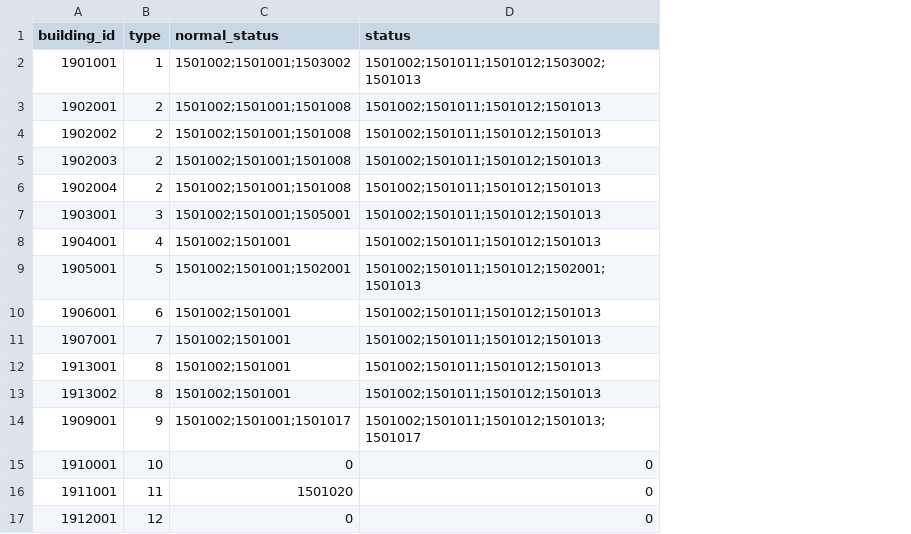
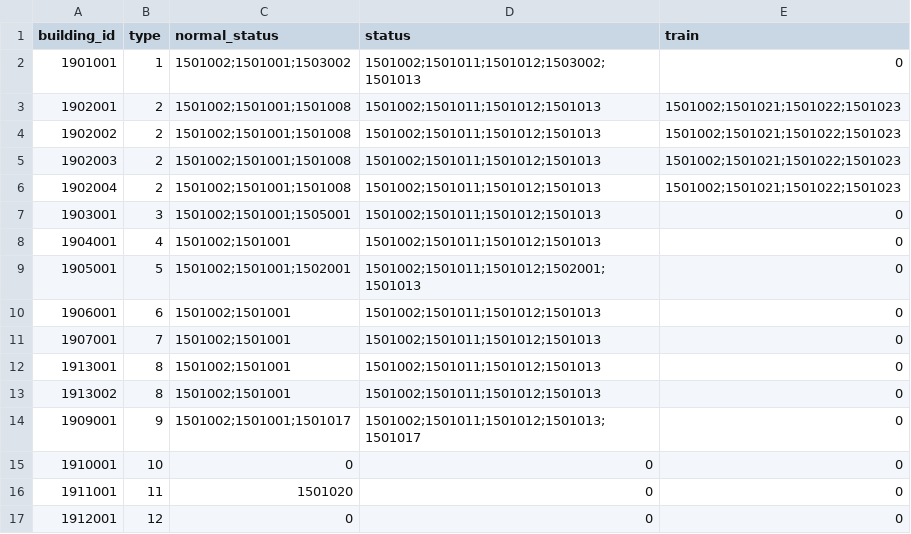
Before and after one commit to kspine/solution_pk, a CSV file: etc/poseidon/empery_center_data/ui_city.csv, drawn as a sheet; the diff names each change by its address in the sheet, - before the commit and + after, or states it on an @@ line.

```diff
--- a/etc/poseidon/empery_center_data/ui_city.csv
+++ b/etc/poseidon/empery_center_data/ui_city.csv
+column E (train), rows 2-17: 0 | 1501002;1501021;1501022;1501023 | 1501002;1501021;1501022;1501023 | 1501002;1501021;1501022;1501023 | 1501002;1501021;1501022;1501023 | 0 | 0 | 0 | 0 | 0 | 0 | 0 | 0 | 0 | 0 | 0
```
Also changed, not shown: etc/poseidon/empery_center_data/Public.csv, 7 other files.
